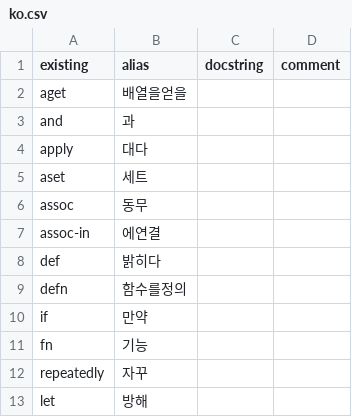
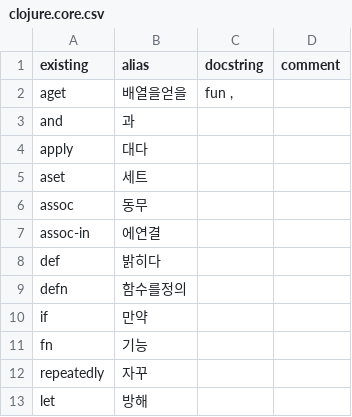
Before and after one commit to timothypratley/cban, a CSV file: translations/ko/clojure.core.csv (was translations/clojure.core/ko.csv), drawn as a sheet.

```diff
--- a/translations/clojure.core/ko.csv
+++ b/translations/ko/clojure.core.csv
@@ -1,3 +1,3 @@
 existing,alias,docstring,comment
-aget,배열을얻을
+aget,배열을얻을,"fun , "
 and,과
```
Also changed, not shown: 22 other files.
